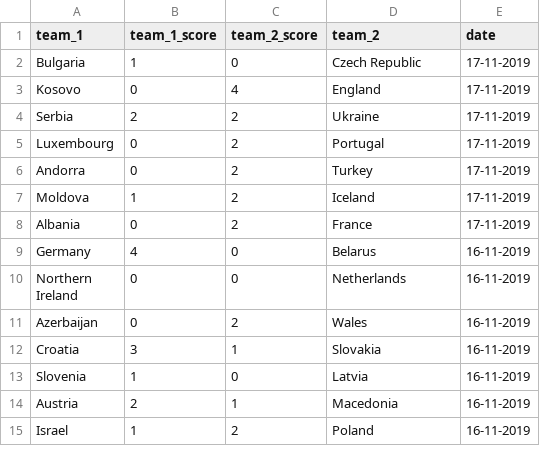
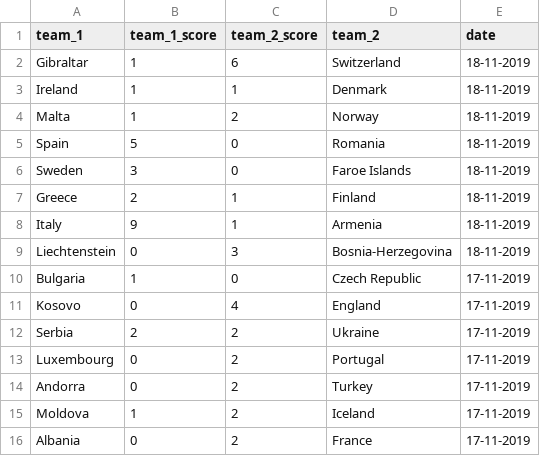
Before and after one commit to Nathanlauga/football-python-flask-app, a CSV file: app/data/results.csv, drawn as a sheet; only a part is shown; the shorter side is filled out with more unchanged rows.

Commit message:
Update: results csv, Add: synonyms json, Remove: print for heroku

```diff
--- a/app/data/results.csv
+++ b/app/data/results.csv
@@ -1,2 +1,10 @@
 team_1,team_1_score,team_2_score,team_2,date
+Gibraltar,1,6,Switzerland,18-11-2019
+Ireland,1,1,Denmark,18-11-2019
+Malta,1,2,Norway,18-11-2019
+Spain,5,0,Romania,18-11-2019
+Sweden,3,0,Faroe Islands,18-11-2019
+Greece,2,1,Finland,18-11-2019
+Italy,9,1,Armenia,18-11-2019
+Liechtenstein,0,3,Bosnia-Herzegovina,18-11-2019
 Bulgaria,1,0,Czech Republic,17-11-2019
```
Also changed, not shown: app/data/results_pred.csv, 4 other files.
